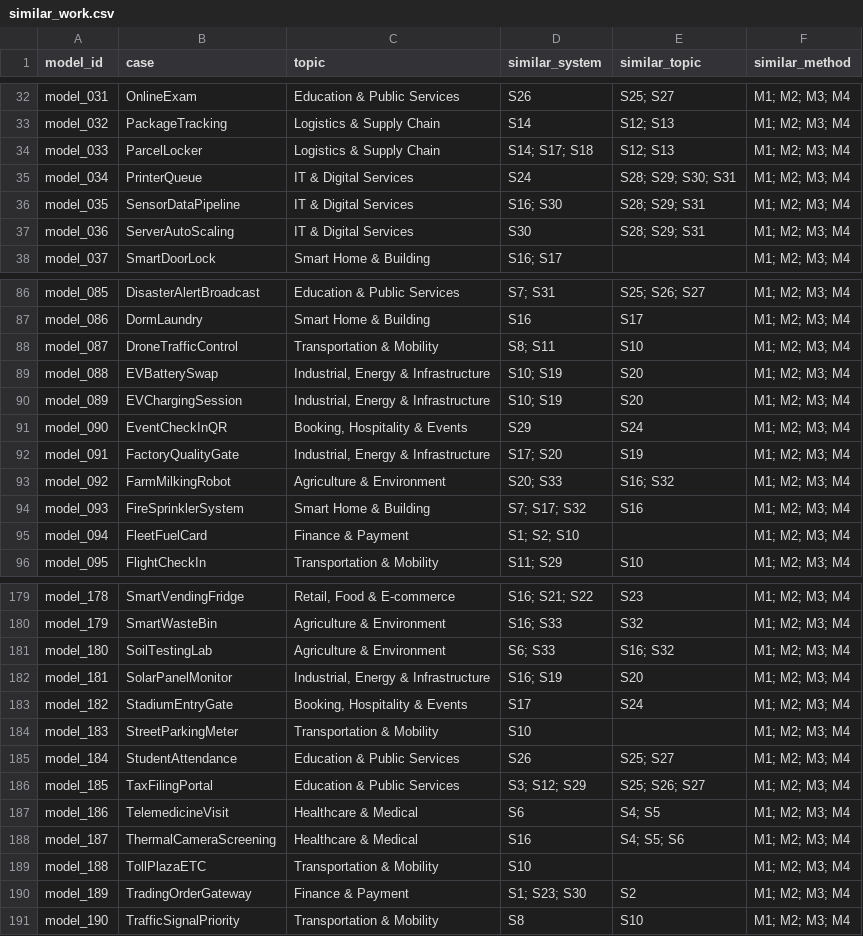
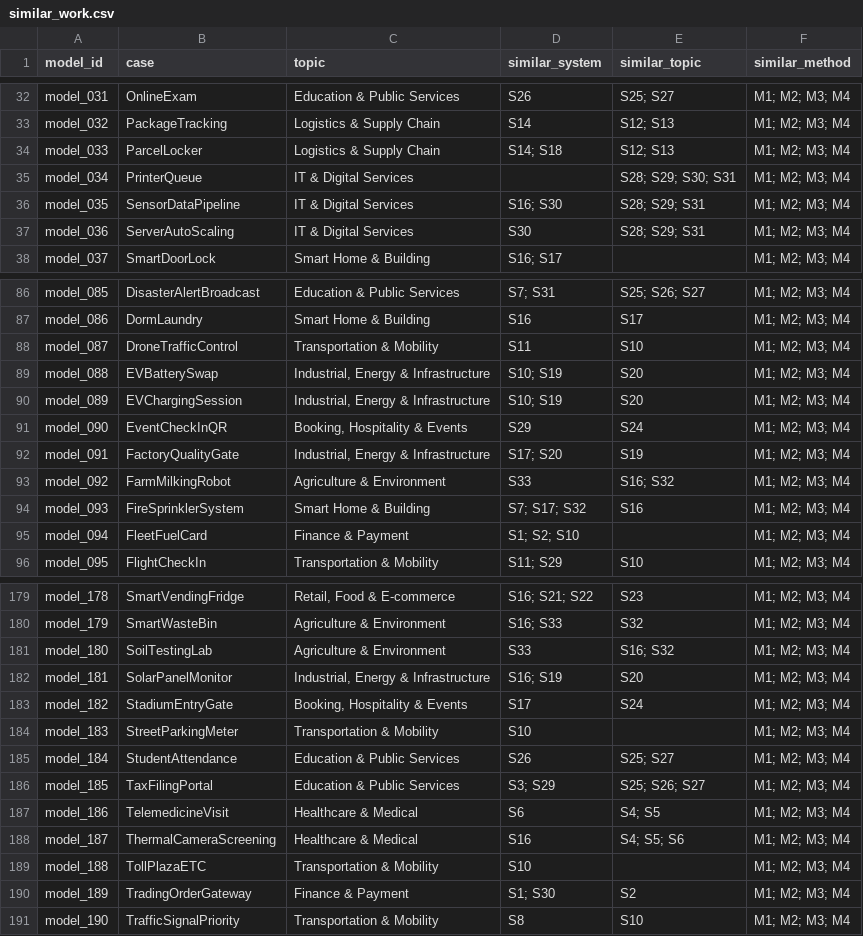
Before and after one commit to Kengelite/ProjectEvent-b, a CSV file: EventB_PO_Training/csv/similar_work.csv, drawn as a sheet; only a part is shown, gaps mark what is left out; the diff covers the shown part only.

```diff
--- a/EventB_PO_Training/csv/similar_work.csv
+++ b/EventB_PO_Training/csv/similar_work.csv
@@ -33,4 +33,4 @@ model_031,OnlineExam,Education & Public Services,S26,S25; S27,M1; M2; M3; M4
 model_032,PackageTracking,Logistics & Supply Chain,S14,S12; S13,M1; M2; M3; M4
-model_033,ParcelLocker,Logistics & Supply Chain,S14; S17; S18,S12; S13,M1; M2; M3; M4
-model_034,PrinterQueue,IT & Digital Services,S24,S28; S29; S30; S31,M1; M2; M3; M4
+model_033,ParcelLocker,Logistics & Supply Chain,S14; S18,S12; S13,M1; M2; M3; M4
+model_034,PrinterQueue,IT & Digital Services,,S28; S29; S30; S31,M1; M2; M3; M4
 model_035,SensorDataPipeline,IT & Digital Services,S16; S30,S28; S29; S31,M1; M2; M3; M4
@@ -87,3 +87,3 @@ model_085,DisasterAlertBroadcast,Education & Public Services,S7; S31,S25; S26; S
 model_086,DormLaundry,Smart Home & Building,S16,S17,M1; M2; M3; M4
-model_087,DroneTrafficControl,Transportation & Mobility,S8; S11,S10,M1; M2; M3; M4
+model_087,DroneTrafficControl,Transportation & Mobility,S11,S10,M1; M2; M3; M4
 model_088,EVBatterySwap,"Industrial, Energy & Infrastructure",S10; S19,S20,M1; M2; M3; M4
@@ -92,3 +92,3 @@ model_090,EventCheckInQR,"Booking, Hospitality & Events",S29,S24,M1; M2; M3; M4
 model_091,FactoryQualityGate,"Industrial, Energy & Infrastructure",S17; S20,S19,M1; M2; M3; M4
-model_092,FarmMilkingRobot,Agriculture & Environment,S20; S33,S16; S32,M1; M2; M3; M4
+model_092,FarmMilkingRobot,Agriculture & Environment,S33,S16; S32,M1; M2; M3; M4
 model_093,FireSprinklerSystem,Smart Home & Building,S7; S17; S32,S16,M1; M2; M3; M4
@@ -180,3 +180,3 @@ model_178,SmartVendingFridge,"Retail, Food & E-commerce",S16; S21; S22,S23,M1; M
 model_179,SmartWasteBin,Agriculture & Environment,S16; S33,S32,M1; M2; M3; M4
-model_180,SoilTestingLab,Agriculture & Environment,S6; S33,S16; S32,M1; M2; M3; M4
+model_180,SoilTestingLab,Agriculture & Environment,S33,S16; S32,M1; M2; M3; M4
 model_181,SolarPanelMonitor,"Industrial, Energy & Infrastructure",S16; S19,S20,M1; M2; M3; M4
@@ -185,3 +185,3 @@ model_183,StreetParkingMeter,Transportation & Mobility,S10,,M1; M2; M3; M4
 model_184,StudentAttendance,Education & Public Services,S26,S25; S27,M1; M2; M3; M4
-model_185,TaxFilingPortal,Education & Public Services,S3; S12; S29,S25; S26; S27,M1; M2; M3; M4
+model_185,TaxFilingPortal,Education & Public Services,S3; S29,S25; S26; S27,M1; M2; M3; M4
 model_186,TelemedicineVisit,Healthcare & Medical,S6,S4; S5,M1; M2; M3; M4
@@ -189,3 +189,3 @@ model_187,ThermalCameraScreening,Healthcare & Medical,S16,S4; S5; S6,M1; M2; M3;
 model_188,TollPlazaETC,Transportation & Mobility,S10,,M1; M2; M3; M4
-model_189,TradingOrderGateway,Finance & Payment,S1; S23; S30,S2,M1; M2; M3; M4
+model_189,TradingOrderGateway,Finance & Payment,S1; S30,S2,M1; M2; M3; M4
 model_190,TrafficSignalPriority,Transportation & Mobility,S8,S10,M1; M2; M3; M4
```
Also changed, not shown: 20 edited cells elsewhere in this file, 6 other files.
